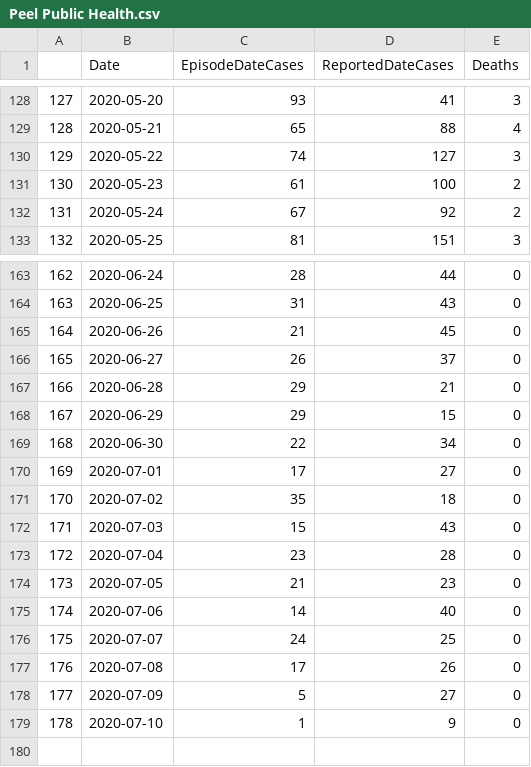
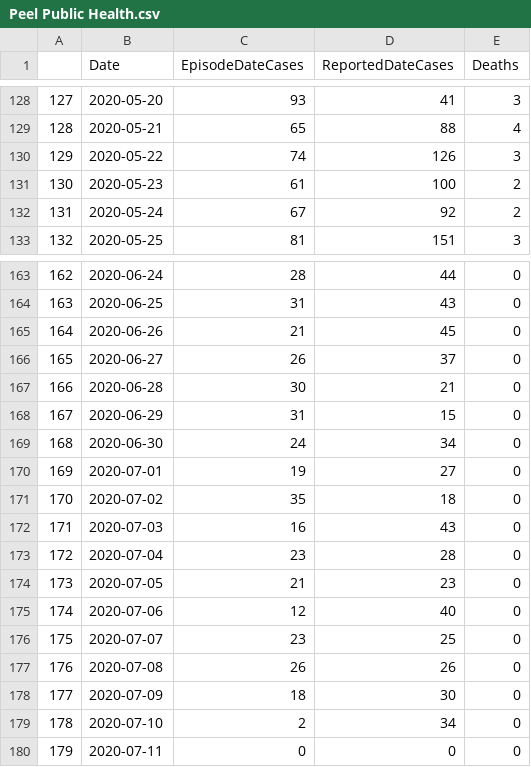
Before and after one commit to dpetoukhov/ontario_coronavirus_data_repo, a CSV file: data/ontario/by_phu/Peel Public Health/Peel Public Health.csv, drawn as a sheet; only a part is shown, gaps mark what is left out; the diff covers the shown part only.

```diff
--- a/data/ontario/by_phu/Peel Public Health/Peel Public Health.csv
+++ b/data/ontario/by_phu/Peel Public Health/Peel Public Health.csv
@@ -129,3 +129,3 @@
 "128",2020-05-21,65,88,4
-"129",2020-05-22,74,127,3
+"129",2020-05-22,74,126,3
 "130",2020-05-23,61,100,2
@@ -166,14 +166,15 @@
 "165",2020-06-27,26,37,0
-"166",2020-06-28,29,21,0
-"167",2020-06-29,29,15,0
-"168",2020-06-30,22,34,0
-"169",2020-07-01,17,27,0
+"166",2020-06-28,30,21,0
+"167",2020-06-29,31,15,0
+"168",2020-06-30,24,34,0
+"169",2020-07-01,19,27,0
 "170",2020-07-02,35,18,0
-"171",2020-07-03,15,43,0
+"171",2020-07-03,16,43,0
 "172",2020-07-04,23,28,0
 "173",2020-07-05,21,23,0
-"174",2020-07-06,14,40,0
-"175",2020-07-07,24,25,0
-"176",2020-07-08,17,26,0
-"177",2020-07-09,5,27,0
-"178",2020-07-10,1,9,0
+"174",2020-07-06,12,40,0
+"175",2020-07-07,23,25,0
+"176",2020-07-08,26,26,0
+"177",2020-07-09,18,30,0
+"178",2020-07-10,2,34,0
+"179",2020-07-11,0,0,0
```
Also changed, not shown: 10 edited cells elsewhere in this file, data/ontario/by_phu/Haldimand-Norfolk Health Unit/Haldimand-Norfolk Health Unit.csv, data/ontario/by_phu/Ontario/Ontario.csv, 33 other files.
